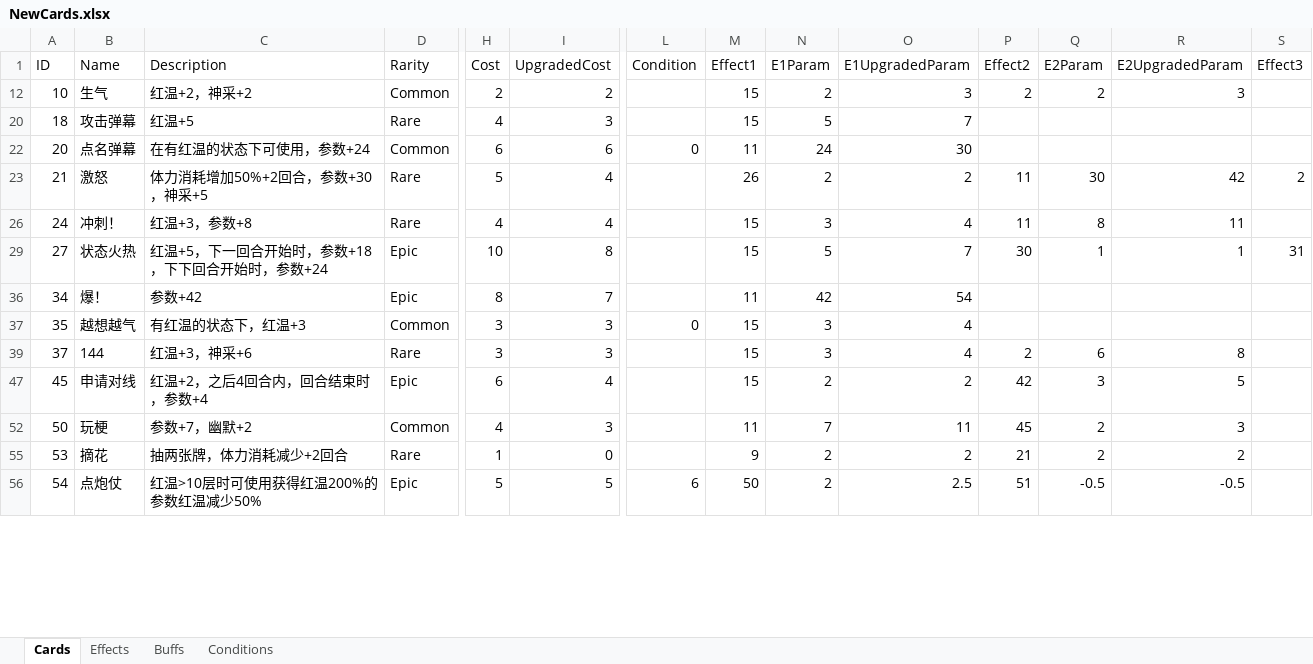
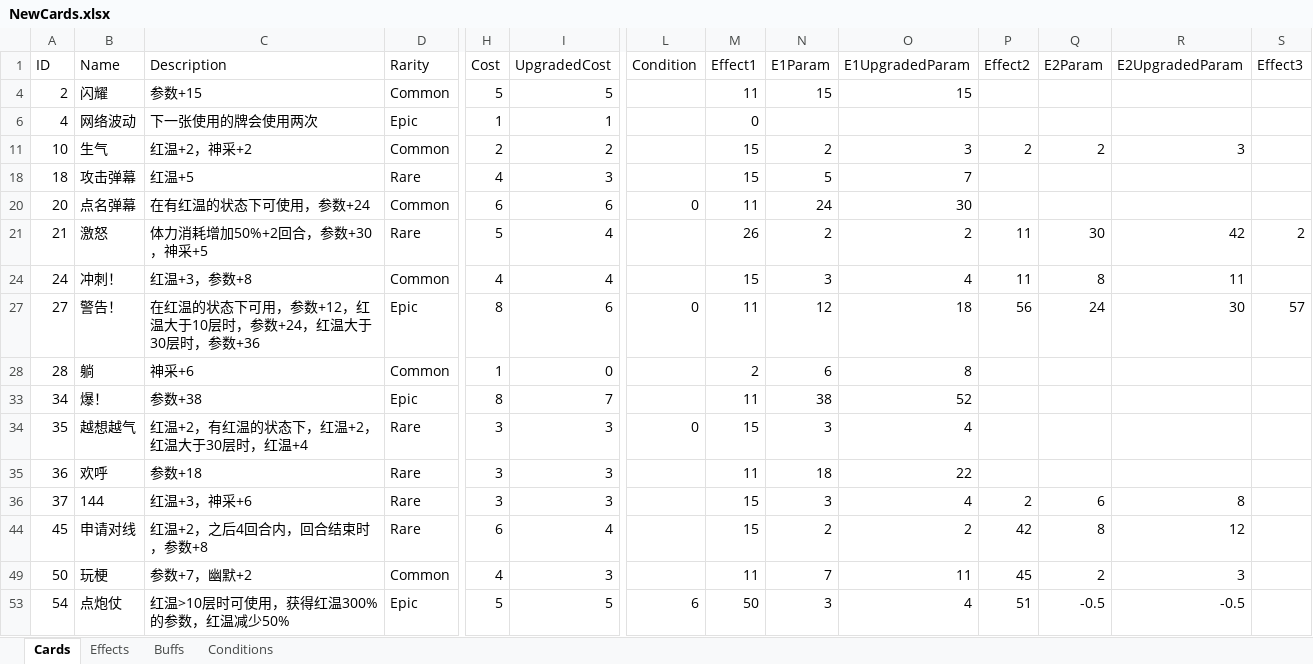
Before and after one commit to MHProtein/VTuberSim, an Excel workbook: Assets/Resources/Configurations/NewCards.xlsx, sheet Cards, drawn as a sheet; only a part is shown, gaps mark what is left out; values as stored, in another font and other column widths than the file's, no borders; removed rows and columns are numbered as before the commit, all else as after; rows hold the shown columns only; the diff covers the shown part only; the diff names each change by its address in the sheet, - before the commit and + after, or states it on an @@ line.

```diff
--- a/Assets/Resources/Configurations/NewCards.xlsx (sheet Cards)
+++ b/Assets/Resources/Configurations/NewCards.xlsx (sheet Cards)
+row 4: 2 | 闪耀 | 参数+15 | Common | 5 | 5 |  | 11 | 15 | 15
+row 6: 4 | 网络波动 | 下一张使用的牌会使用两次 | Epic | 1 | 1 |  | 0
-D24 (Rarity): Rare
+D24 (Rarity): Common
-B27 (Name): 状态火热
+B27 (Name): 警告！
-C27 (Description): 红温+5，下一回合开始时，参数+18，下下回合开始时，参数+24
+C27 (Description): 在红温的状态下可用，参数+12，红温大于10层时，参数+24，红温大于30层时，参数+36
-H27 (Cost): 10
+H27 (Cost): 8
-I27 (UpgradedCost): 8
+I27 (UpgradedCost): 6
-L27 (Condition): (empty)
+L27 (Condition): 0
-M27 (Effect1): 15
+M27 (Effect1): 11
-N27 (E1Param): 5
+N27 (E1Param): 12
-O27 (E1UpgradedParam): 7
+O27 (E1UpgradedParam): 18
-P27 (Effect2): 30
+P27 (Effect2): 56
-Q27 (E2Param): 1
+Q27 (E2Param): 24
-R27 (E2UpgradedParam): 1
+R27 (E2UpgradedParam): 30
-S27 (Effect3): 31
+S27 (Effect3): 57
+row 28: 28 | 躺 | 神采+6 | Common | 1 | 0 |  | 2 | 6 | 8
-C33 (Description): 参数+42
+C33 (Description): 参数+38
-N33 (E1Param): 42
+N33 (E1Param): 38
-O33 (E1UpgradedParam): 54
+O33 (E1UpgradedParam): 52
-C34 (Description): 有红温的状态下，红温+3
+C34 (Description): 红温+2，有红温的状态下，红温+2，红温大于30层时，红温+4
-D34 (Rarity): Common
+D34 (Rarity): Rare
+row 35: 36 | 欢呼 | 参数+18 | Rare | 3 | 3 |  | 11 | 18 | 22
-C44 (Description): 红温+2，之后4回合内，回合结束时，参数+4
+C44 (Description): 红温+2，之后4回合内，回合结束时，参数+8
-D44 (Rarity): Epic
+D44 (Rarity): Rare
-Q44 (E2Param): 3
+Q44 (E2Param): 8
-R44 (E2UpgradedParam): 5
+R44 (E2UpgradedParam): 12
@@ row 55 hidden: 53 | 摘花 | 抽两张牌，体力消耗减少+2回合 | Rare | 1 | 0 |  | 9 | 2 | 2 | 21 | 2 | 2 @@
-C53 (Description): 红温>10层时可使用获得红温200%的参数红温减少50%
+C53 (Description): 红温>10层时可使用，获得红温300%的参数，红温减少50%
-N53 (E1Param): 2
+N53 (E1Param): 3
-O53 (E1UpgradedParam): 2.5
+O53 (E1UpgradedParam): 4
```
Also changed, not shown: 6 added rows and 3 edited cells elsewhere in this sheet, sheet Effects, sheet Buffs, hidden cells, 4 other files.
